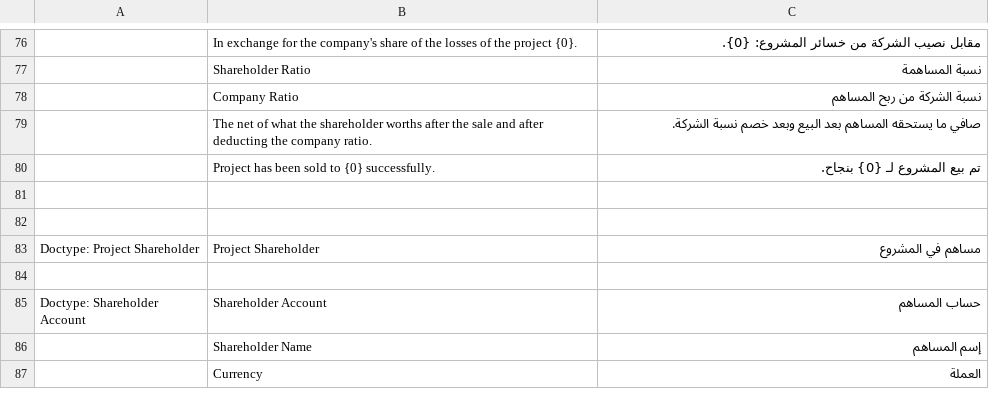
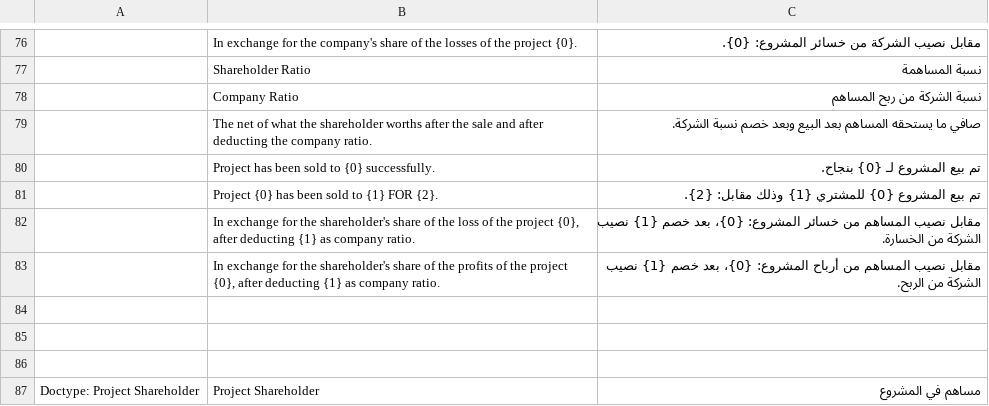
Before and after one commit to afarran3/shareholders_management, a CSV file: shareholders_management/translations/ar.csv, drawn as a sheet; only a part is shown, gaps mark what is left out; the shorter side is filled out with more unchanged rows; the diff names each change by its address in the sheet, - before the commit and + after, or states it on an @@ line.

```diff
--- a/shareholders_management/translations/ar.csv
+++ b/shareholders_management/translations/ar.csv
+row 81:  | Project {0} has been sold to {1} FOR {2}. | تم بيع المشروع {0} للمشتري {1} وذلك مقابل: {2}.
+row 82:  | In exchange for the shareholder's share of the loss of the project {0}, after deducting {1} as company ratio. | مقابل نصيب المساهم من خسائر المشروع: {0}، بعد خصم {1} نصيب الشركة من الخسارة.
+row 83:  | In exchange for the shareholder's share of the profits of the project {0}, after deducting {1} as company ratio. | مقابل نصيب المساهم من أرباح المشروع: {0}، بعد خصم {1} نصيب الشركة من الربح.
+row 84: (empty)
```
Also changed, not shown: 4 other files.
